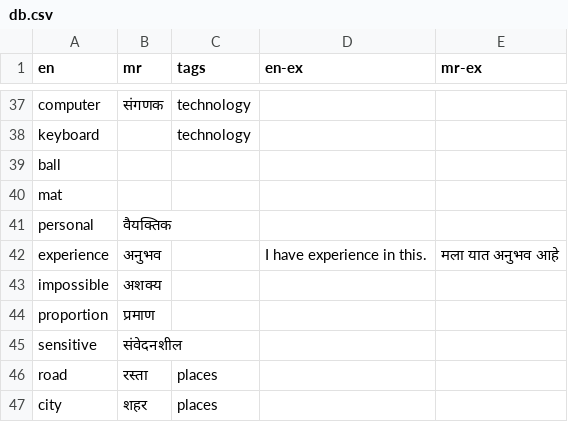
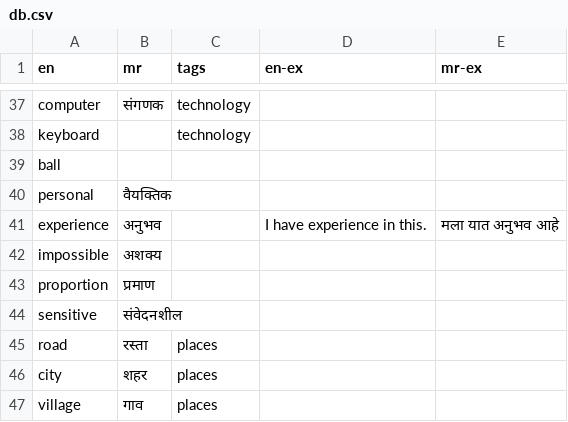
Before and after one commit to mukta-strot/marathi-shabd, a CSV file: database/db.csv, drawn as a sheet; only a part is shown, gaps mark what is left out; the shorter side is filled out with more unchanged rows; the diff names each change by its address in the sheet, - before the commit and + after, or states it on an @@ line.

Commit message:
remove duplicate entry

```diff
--- a/database/db.csv
+++ b/database/db.csv
-row 40: mat
```
